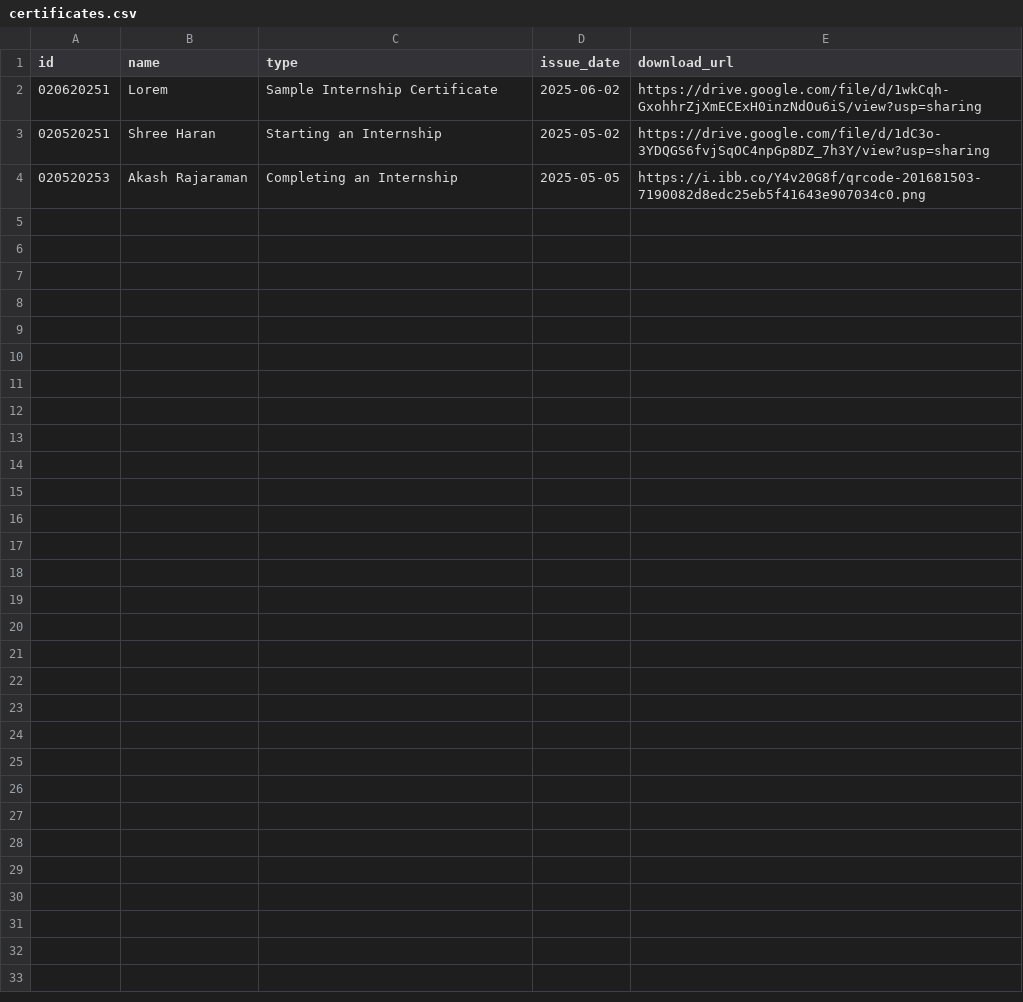
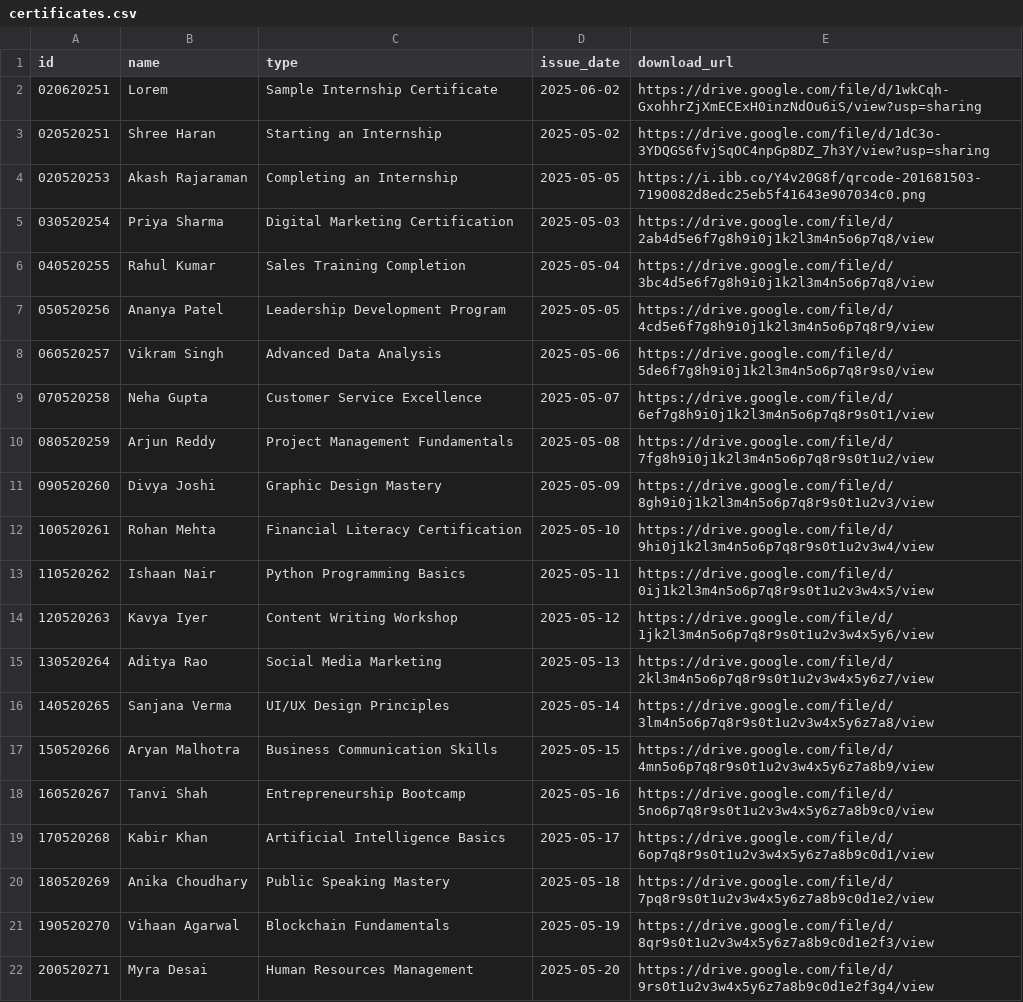
Before and after one commit to akashrajaraman/burg-certificate, a CSV file: certificates.csv, drawn as a sheet.

Commit message:
Update certificates.csv

```diff
--- a/certificates.csv
+++ b/certificates.csv
@@ -4 +4,19 @@ id,name,type,issue_date,download_url
 020520253,"Akash Rajaraman","Completing an Internship","2025-05-05","https://i.ibb.co/Y4v20G8f/qrcode-201681503-7190082d8edc25eb5f41643e907034c0.png"
+030520254,"Priya Sharma","Digital Marketing Certification","2025-05-03","https://drive.google.com/file/d/2ab4d5e6f7g8h9i0j1k2l3m4n5o6p7q8/view"
+040520255,"Rahul Kumar","Sales Training Completion","2025-05-04","https://drive.google.com/file/d/3bc4d5e6f7g8h9i0j1k2l3m4n5o6p7q8/view"
+050520256,"Ananya Patel","Leadership Development Program","2025-05-05","https://drive.google.com/file/d/4cd5e6f7g8h9i0j1k2l3m4n5o6p7q8r9/view"
+060520257,"Vikram Singh","Advanced Data Analysis","2025-05-06","https://drive.google.com/file/d/5de6f7g8h9i0j1k2l3m4n5o6p7q8r9s0/view"
+070520258,"Neha Gupta","Customer Service Excellence","2025-05-07","https://drive.google.com/file/d/6ef7g8h9i0j1k2l3m4n5o6p7q8r9s0t1/view"
+080520259,"Arjun Reddy","Project Management Fundamentals","2025-05-08","https://drive.google.com/file/d/7fg8h9i0j1k2l3m4n5o6p7q8r9s0t1u2/view"
+090520260,"Divya Joshi","Graphic Design Mastery","2025-05-09","https://drive.google.com/file/d/8gh9i0j1k2l3m4n5o6p7q8r9s0t1u2v3/view"
+100520261,"Rohan Mehta","Financial Literacy Certification","2025-05-10","https://drive.google.com/file/d/9hi0j1k2l3m4n5o6p7q8r9s0t1u2v3w4/view"
+110520262,"Ishaan Nair","Python Programming Basics","2025-05-11","https://drive.google.com/file/d/0ij1k2l3m4n5o6p7q8r9s0t1u2v3w4x5/view"
+120520263,"Kavya Iyer","Content Writing Workshop","2025-05-12","https://drive.google.com/file/d/1jk2l3m4n5o6p7q8r9s0t1u2v3w4x5y6/view"
+130520264,"Aditya Rao","Social Media Marketing","2025-05-13","https://drive.google.com/file/d/2kl3m4n5o6p7q8r9s0t1u2v3w4x5y6z7/view"
+140520265,"Sanjana Verma","UI/UX Design Principles","2025-05-14","https://drive.google.com/file/d/3lm4n5o6p7q8r9s0t1u2v3w4x5y6z7a8/view"
+150520266,"Aryan Malhotra","Business Communication Skills","2025-05-15","https://drive.google.com/file/d/4mn5o6p7q8r9s0t1u2v3w4x5y6z7a8b9/view"
+160520267,"Tanvi Shah","Entrepreneurship Bootcamp","2025-05-16","https://drive.google.com/file/d/5no6p7q8r9s0t1u2v3w4x5y6z7a8b9c0/view"
+170520268,"Kabir Khan","Artificial Intelligence Basics","2025-05-17","https://drive.google.com/file/d/6op7q8r9s0t1u2v3w4x5y6z7a8b9c0d1/view"
+180520269,"Anika Choudhary","Public Speaking Mastery","2025-05-18","https://drive.google.com/file/d/7pq8r9s0t1u2v3w4x5y6z7a8b9c0d1e2/view"
+190520270,"Vihaan Agarwal","Blockchain Fundamentals","2025-05-19","https://drive.google.com/file/d/8qr9s0t1u2v3w4x5y6z7a8b9c0d1e2f3/view"
+200520271,"Myra Desai","Human Resources Management","2025-05-20","https://drive.google.com/file/d/9rs0t1u2v3w4x5y6z7a8b9c0d1e2f3g4/view"
```
